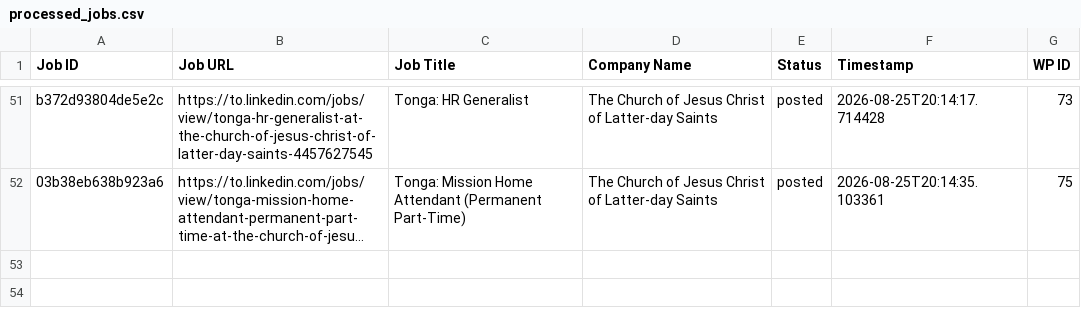
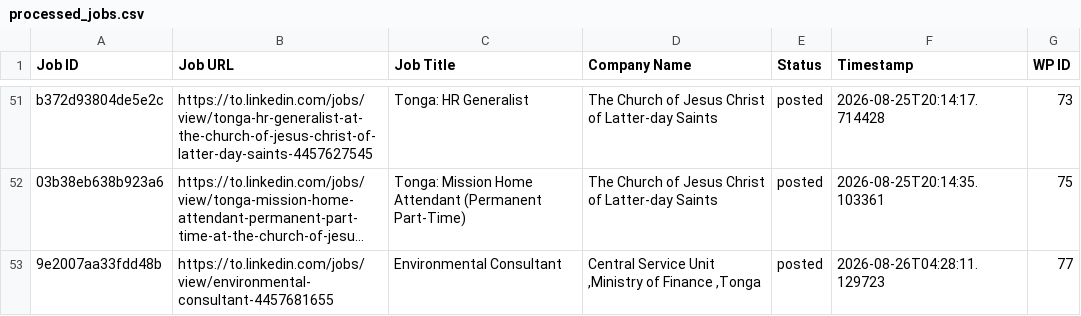
Before and after one commit to innovationinc2000/to, a CSV file: processed_jobs.csv, drawn as a sheet; only a part is shown, gaps mark what is left out; long unchanged cells end in …; the diff names each change by its address in the sheet, - before the commit and + after, or states it on an @@ line.

```diff
--- a/processed_jobs.csv
+++ b/processed_jobs.csv
+row 53: 9e2007aa33fdd48b | https://to.linkedin.com/jobs/view/environmental-consultant-4457681655 | Environmental Consultant | Central Service Unit ,Ministry of Finance ,Tonga | posted | 2026-08-26T04:28:11.129723 | 77
```
